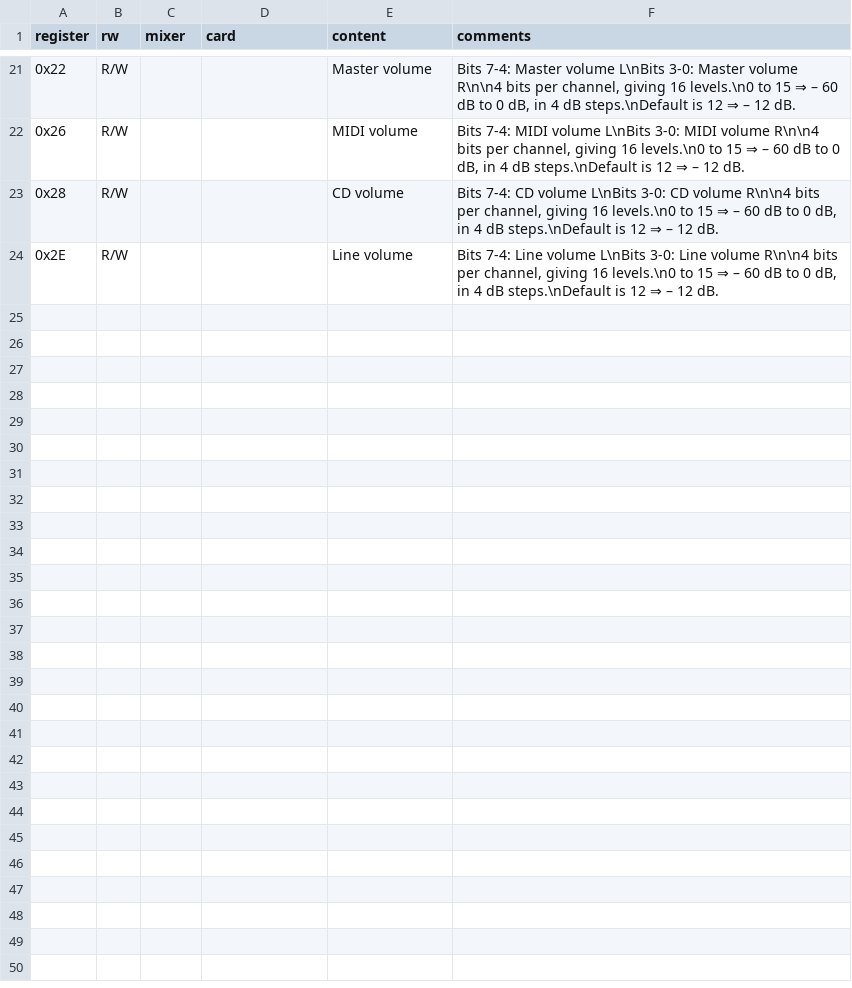
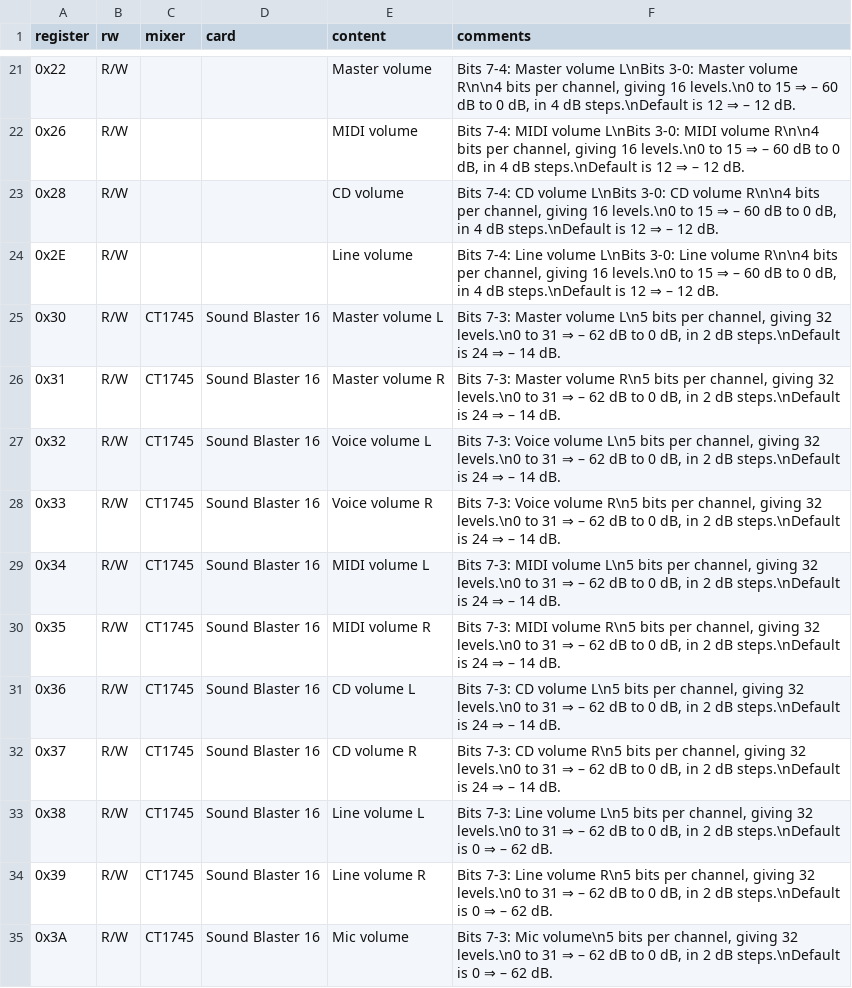
Before and after one commit to joncampbell123/a-pile-of-documentation, a CSV file: tables/sound/ibm/sound-blaster/sound-blaster-mixer-registers--hackipedia-org--hackipedia-org-sound-and-music-sound-blaster-devkit-2nded.csv, drawn as a sheet; only a part is shown, gaps mark what is left out; the diff names each change by its address in the sheet, - before the commit and + after, or states it on an @@ line.

Commit message:
more

```diff
--- a/tables/sound/ibm/sound-blaster/sound-blaster-mixer-registers--hackipedia-org--hackipedia-org-sound-and-music-sound-blaster-devkit-2nded.csv
+++ b/tables/sound/ibm/sound-blaster/sound-blaster-mixer-registers--hackipedia-org--hackipedia-org-sound-and-music-sound-blaster-devkit-2nded.csv
+row 25: 0x30 | R/W | CT1745 | Sound Blaster 16 | Master volume L | Bits 7-3: Master volume L\n5 bits per channel, giving 32 levels.\n0 to 31 ⇒ – 62 dB to 0 dB, in 2 dB steps.\nDefault is 24 ⇒ – 14 dB.
+row 26: 0x31 | R/W | CT1745 | Sound Blaster 16 | Master volume R | Bits 7-3: Master volume R\n5 bits per channel, giving 32 levels.\n0 to 31 ⇒ – 62 dB to 0 dB, in 2 dB steps.\nDefault is 24 ⇒ – 14 dB.
+row 27: 0x32 | R/W | CT1745 | Sound Blaster 16 | Voice volume L | Bits 7-3: Voice volume L\n5 bits per channel, giving 32 levels.\n0 to 31 ⇒ – 62 dB to 0 dB, in 2 dB steps.\nDefault is 24 ⇒ – 14 dB.
+row 28: 0x33 | R/W | CT1745 | Sound Blaster 16 | Voice volume R | Bits 7-3: Voice volume R\n5 bits per channel, giving 32 levels.\n0 to 31 ⇒ – 62 dB to 0 dB, in 2 dB steps.\nDefault is 24 ⇒ – 14 dB.
+row 29: 0x34 | R/W | CT1745 | Sound Blaster 16 | MIDI volume L | Bits 7-3: MIDI volume L\n5 bits per channel, giving 32 levels.\n0 to 31 ⇒ – 62 dB to 0 dB, in 2 dB steps.\nDefault is 24 ⇒ – 14 dB.
+row 30: 0x35 | R/W | CT1745 | Sound Blaster 16 | MIDI volume R | Bits 7-3: MIDI volume R\n5 bits per channel, giving 32 levels.\n0 to 31 ⇒ – 62 dB to 0 dB, in 2 dB steps.\nDefault is 24 ⇒ – 14 dB.
+row 31: 0x36 | R/W | CT1745 | Sound Blaster 16 | CD volume L | Bits 7-3: CD volume L\n5 bits per channel, giving 32 levels.\n0 to 31 ⇒ – 62 dB to 0 dB, in 2 dB steps.\nDefault is 24 ⇒ – 14 dB.
+row 32: 0x37 | R/W | CT1745 | Sound Blaster 16 | CD volume R | Bits 7-3: CD volume R\n5 bits per channel, giving 32 levels.\n0 to 31 ⇒ – 62 dB to 0 dB, in 2 dB steps.\nDefault is 24 ⇒ – 14 dB.
+row 33: 0x38 | R/W | CT1745 | Sound Blaster 16 | Line volume L | Bits 7-3: Line volume L\n5 bits per channel, giving 32 levels.\n0 to 31 ⇒ – 62 dB to 0 dB, in 2 dB steps.\nDefault is 0 ⇒ – 62 dB.
+row 34: 0x39 | R/W | CT1745 | Sound Blaster 16 | Line volume R | Bits 7-3: Line volume R\n5 bits per channel, giving 32 levels.\n0 to 31 ⇒ – 62 dB to 0 dB, in 2 dB steps.\nDefault is 0 ⇒ – 62 dB.
+row 35: 0x3A | R/W | CT1745 | Sound Blaster 16 | Mic volume | Bits 7-3: Mic volume\n5 bits per channel, giving 32 levels.\n0 to 31 ⇒ – 62 dB to 0 dB, in 2 dB steps.\nDefault is 0 ⇒ – 62 dB.
```
